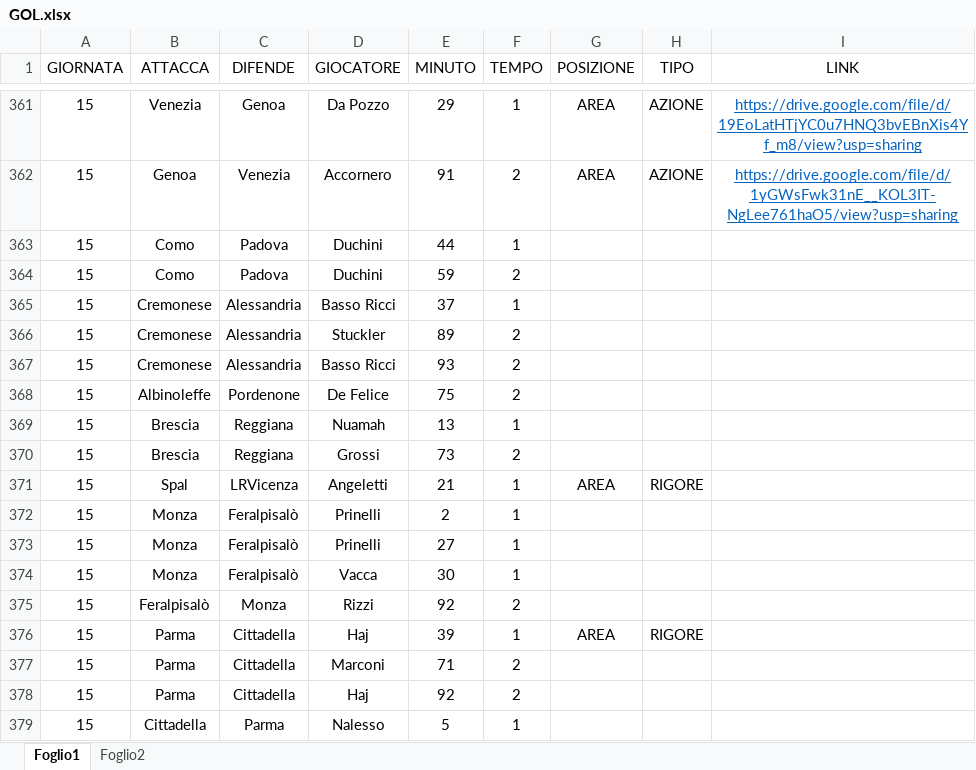
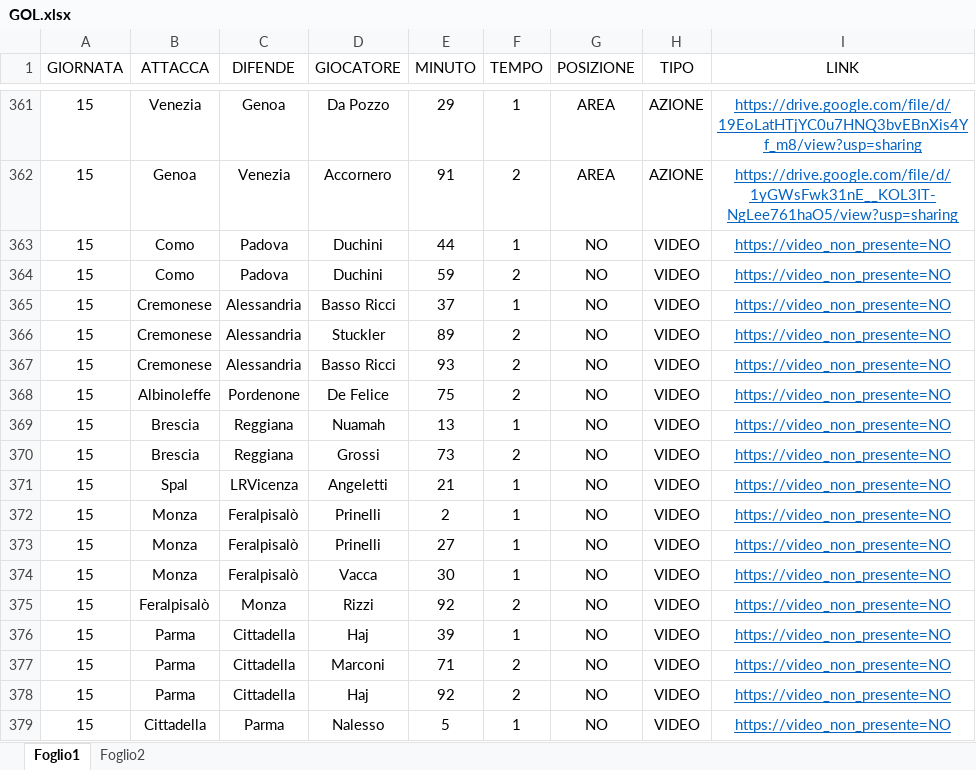
Before and after one commit to elrampa92/VFCu19, an Excel workbook: DATABASE/GOL.xlsx, sheet Foglio1, drawn as a sheet; only a part is shown, gaps mark what is left out; values as stored, in another font and other column widths than the file's, no borders; the diff names each change by its address in the sheet, - before the commit and + after, or states it on an @@ line.

Commit message:
Add files via upload

```diff
--- a/DATABASE/GOL.xlsx (sheet Foglio1)
+++ b/DATABASE/GOL.xlsx (sheet Foglio1)
-G363:G370 (POSIZIONE): (empty)
+G363:G370 (POSIZIONE): NO
-H363:H370 (TIPO): (empty)
+H363:H370 (TIPO): VIDEO
-I363:I379 (LINK): (empty)
+I363:I379 (LINK): https://video_non_presente=NO
-G371 (POSIZIONE): AREA
+G371 (POSIZIONE): NO
-H371 (TIPO): RIGORE
+H371 (TIPO): VIDEO
-G372:G375 (POSIZIONE): (empty)
+G372:G375 (POSIZIONE): NO
-H372:H375 (TIPO): (empty)
+H372:H375 (TIPO): VIDEO
-G376 (POSIZIONE): AREA
+G376 (POSIZIONE): NO
-H376 (TIPO): RIGORE
+H376 (TIPO): VIDEO
-G377:G379 (POSIZIONE): (empty)
+G377:G379 (POSIZIONE): NO
-H377:H379 (TIPO): (empty)
+H377:H379 (TIPO): VIDEO
```
